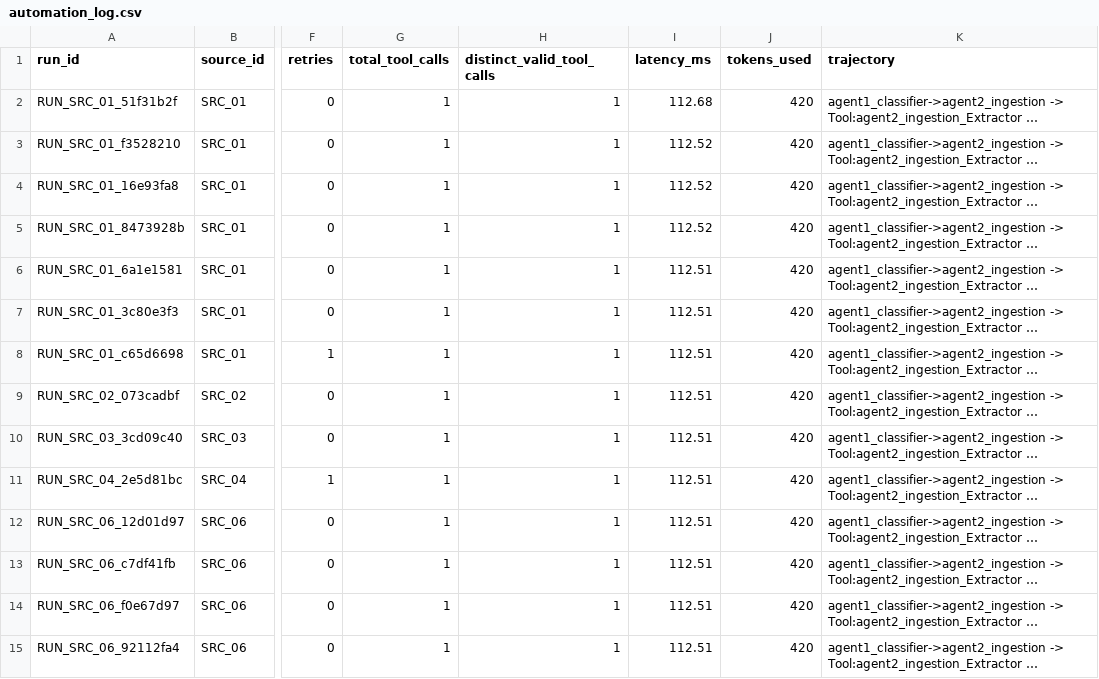
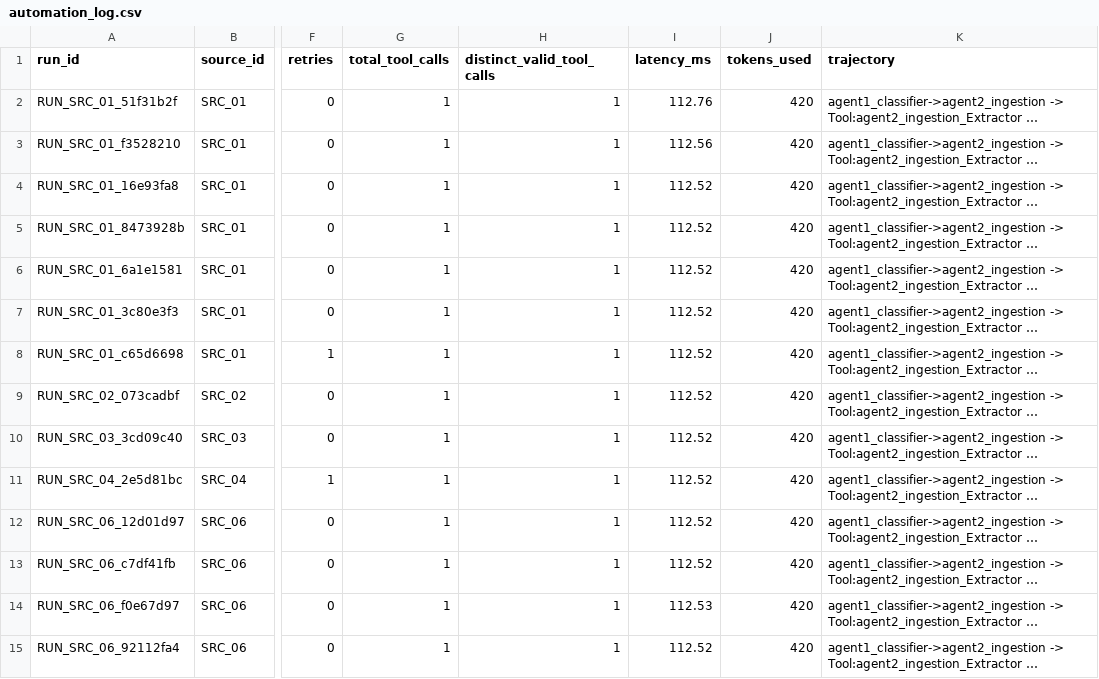
Before and after one commit to Kunj3690/Agriagent-Assam, a CSV file: logs/automation_log.csv, drawn as a sheet; only a part is shown, gaps mark what is left out; long unchanged cells end in …; the diff covers the shown part only; the diff names each change by its address in the sheet, - before the commit and + after, or states it on an @@ line.

```diff
--- a/logs/automation_log.csv
+++ b/logs/automation_log.csv
-I2 (latency_ms): 112.68
+I2 (latency_ms): 112.76
-I3 (latency_ms): 112.52
+I3 (latency_ms): 112.56
-I6:I13 (latency_ms): 112.51
+I6:I13 (latency_ms): 112.52
-I14 (latency_ms): 112.51
+I14 (latency_ms): 112.53
-I15 (latency_ms): 112.51
+I15 (latency_ms): 112.52
```
Also changed, not shown: 6 removed rows and 18 edited cells elsewhere in this file, data/manifest.csv, 4 other files.
